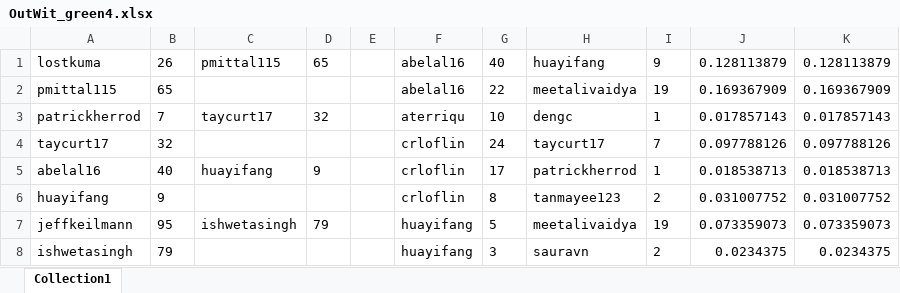
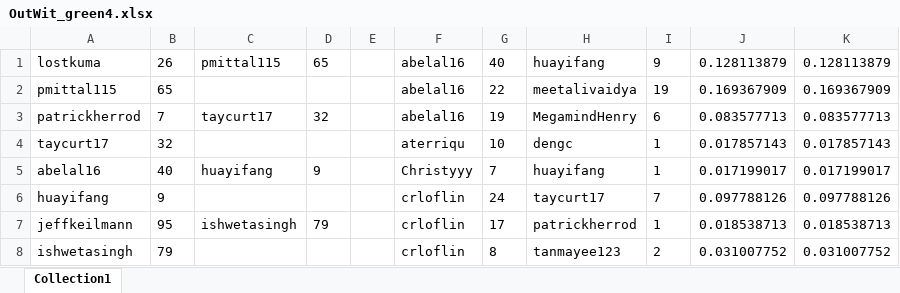
Before and after one commit to charlessong0/PythonPractice, an Excel workbook: ironhack/code_clone/OutWit_green4.xlsx, sheet Collection1, drawn as a sheet; only a part is shown; values as stored, in another font and other column widths than the file's, no borders; the diff covers the shown part only; the diff names each change by its address in the sheet, - before the commit and + after, or states it on an @@ line.

```diff
--- a/ironhack/code_clone/OutWit_green4.xlsx (sheet Collection1)
+++ b/ironhack/code_clone/OutWit_green4.xlsx (sheet Collection1)
-F3: aterriqu
+F3: abelal16
-G3: 10
+G3: 19
-H3: dengc
+H3: MegamindHenry
-I3: 1
+I3: 6
-J3: 0.017857143
+J3: 0.083577713
-K3: 0.017857143
+K3: 0.083577713
-F4: crloflin
+F4: aterriqu
-G4: 24
+G4: 10
-H4: taycurt17
+H4: dengc
-I4: 7
+I4: 1
-J4: 0.097788126
+J4: 0.017857143
-K4: 0.097788126
+K4: 0.017857143
-F5: crloflin
+F5: Christyyy
-G5: 17
+G5: 7
-H5: patrickherrod
+H5: huayifang
-J5: 0.018538713
+J5: 0.017199017
-K5: 0.018538713
+K5: 0.017199017
-G6: 8
+G6: 24
-H6: tanmayee123
+H6: taycurt17
-I6: 2
+I6: 7
-J6: 0.031007752
+J6: 0.097788126
-K6: 0.031007752
+K6: 0.097788126
-F7:F8: huayifang
+F7:F8: crloflin
-G7: 5
+G7: 17
-H7: meetalivaidya
+H7: patrickherrod
-I7: 19
+I7: 1
-J7: 0.073359073
+J7: 0.018538713
-K7: 0.073359073
+K7: 0.018538713
-G8: 3
+G8: 8
-H8: sauravn
+H8: tanmayee123
-J8: 0.0234375
+J8: 0.031007752
-K8: 0.0234375
+K8: 0.031007752
```
Also changed, not shown: 546 edited cells elsewhere in this sheet, 1 other file.
